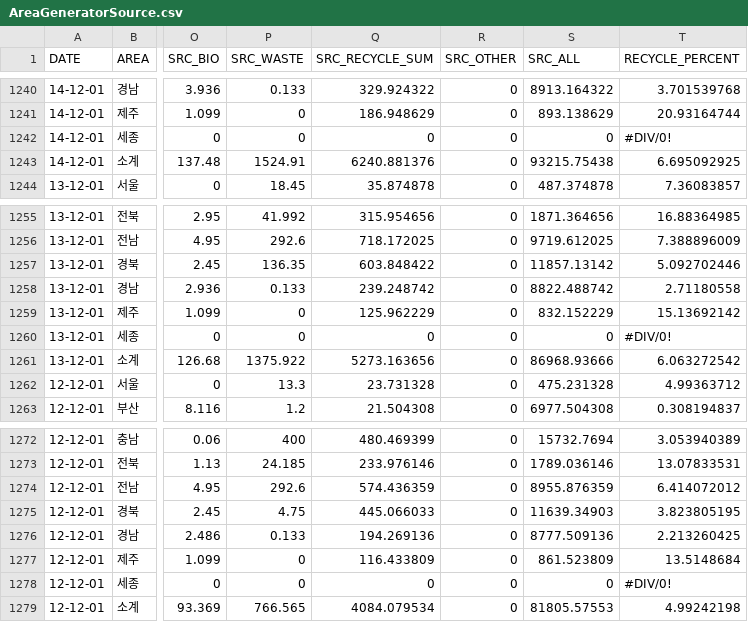
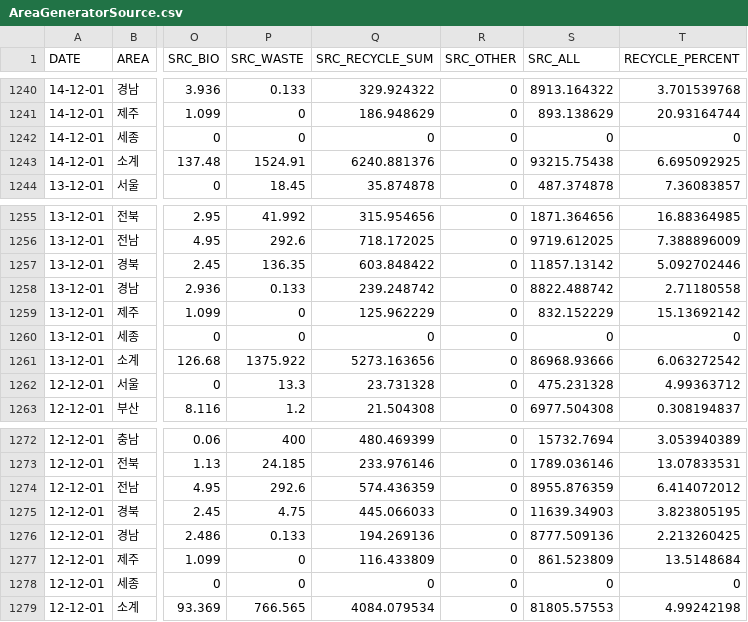
Before and after one commit to web-eco-location/eco-location-back, a CSV file: eco-location-back/src/main/resources/csv/AreaGeneratorSource.csv, drawn as a sheet; only a part is shown, gaps mark what is left out; the diff names each change by its address in the sheet, - before the commit and + after, or states it on an @@ line.

```diff
--- a/eco-location-back/src/main/resources/csv/AreaGeneratorSource.csv
+++ b/eco-location-back/src/main/resources/csv/AreaGeneratorSource.csv
-T1242 (RECYCLE_PERCENT): #DIV/0!
+T1242 (RECYCLE_PERCENT): 0
-T1260 (RECYCLE_PERCENT): #DIV/0!
+T1260 (RECYCLE_PERCENT): 0
-T1278 (RECYCLE_PERCENT): #DIV/0!
+T1278 (RECYCLE_PERCENT): 0
```
Also changed, not shown: 4 other files.
